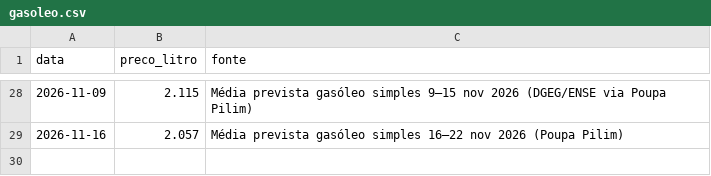
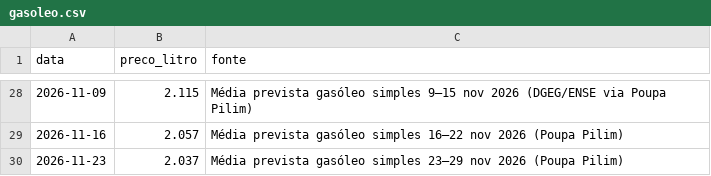
Before and after one commit to Thegame159/Carregamentos, a CSV file: widget/gasoleo.csv, drawn as a sheet; only a part is shown, gaps mark what is left out.

Commit message:
Atualizar widget

```diff
--- a/widget/gasoleo.csv
+++ b/widget/gasoleo.csv
@@ -29 +29,2 @@ data,preco_litro,fonte
 2026-11-16,2.057,Média prevista gasóleo simples 16–22 nov 2026 (Poupa Pilim)
+2026-11-23,2.037,Média prevista gasóleo simples 23–29 nov 2026 (Poupa Pilim)
```
Also changed, not shown: 1 other file.
